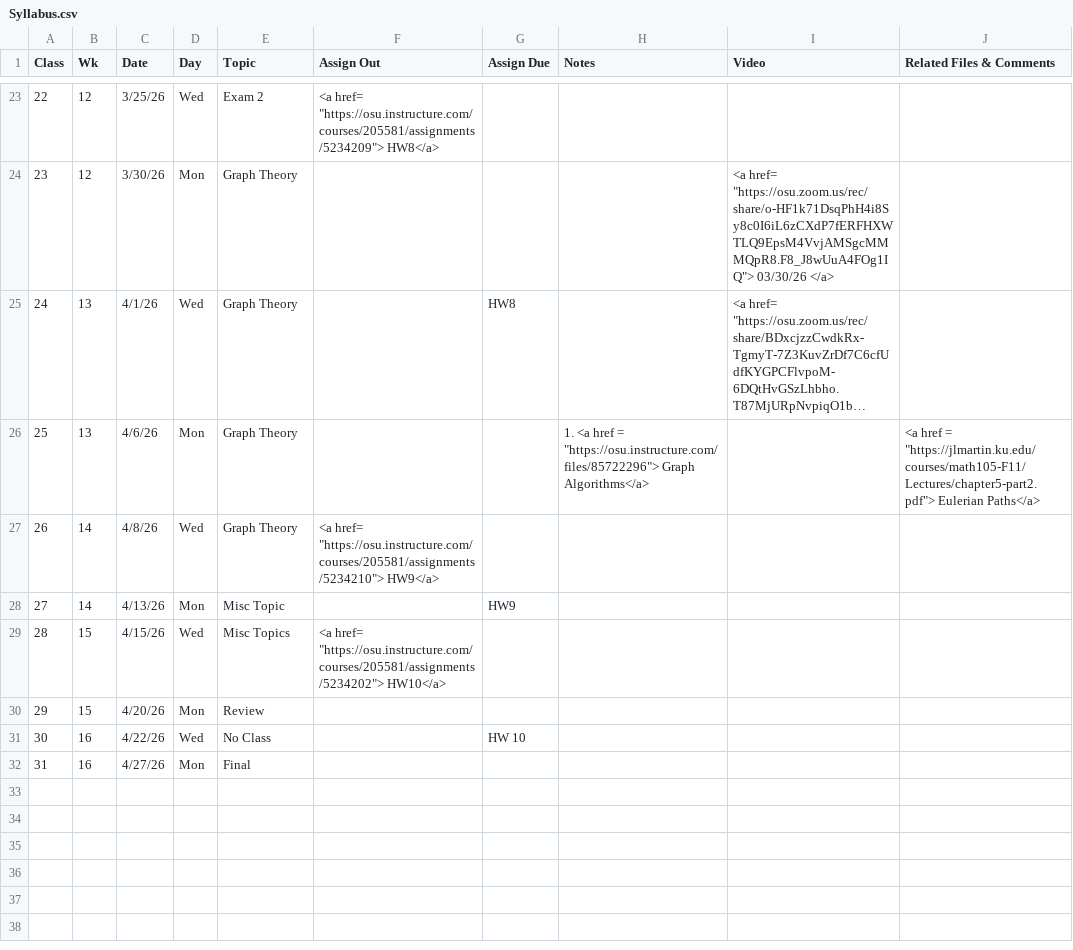
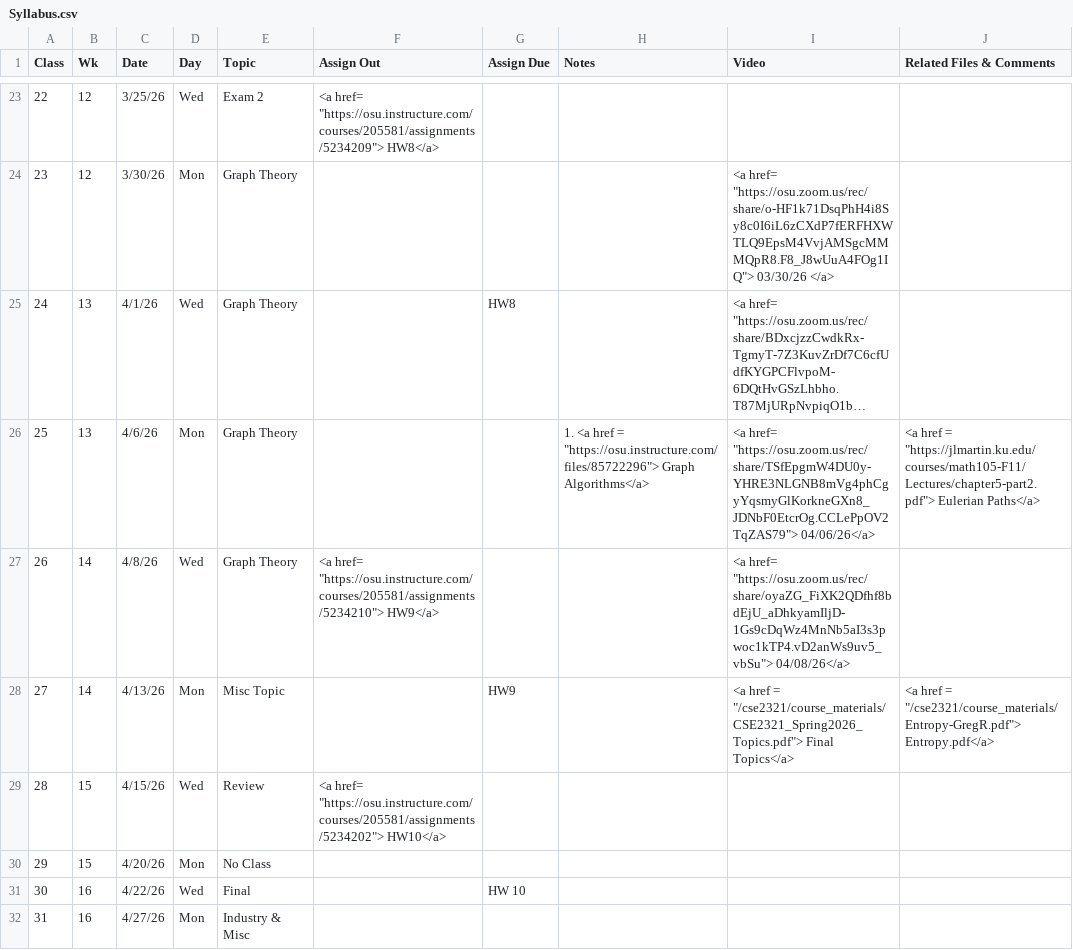
Before and after one commit to gryslik/cse2321, a CSV file: _data/Syllabus.csv, drawn as a sheet; only a part is shown, gaps mark what is left out; long unchanged cells end in …; the diff names each change by its address in the sheet, - before the commit and + after, or states it on an @@ line.

Commit message:
Week of 04/05 material

```diff
--- a/_data/Syllabus.csv
+++ b/_data/Syllabus.csv
-I26 (Video): (empty)
+I26 (Video): <a href= "https://osu.zoom.us/rec/share/TSfEpgmW4DU0y-YHRE3NLGNB8mVg4phCgyYqsmyGlKorkneGXn8_JDNbF0EtcrOg.CCLePpOV2TqZAS79"> 04/06/26</a>
-I27 (Video): (empty)
+I27 (Video): <a href= "https://osu.zoom.us/rec/share/oyaZG_FiXK2QDfhf8bdEjU_aDhkyamIljD-1Gs9cDqWz4MnNb5aI3s3pwoc1kTP4.vD2anWs9uv5_vbSu"> 04/08/26</a>
-I28 (Video): (empty)
+I28 (Video): <a href = "/cse2321/course_materials/CSE2321_Spring2026_Topics.pdf"> Final Topics</a>
-J28 (Related Files & Comments): (empty)
+J28 (Related Files & Comments): <a href = "/cse2321/course_materials/Entropy-GregR.pdf"> Entropy.pdf</a>
-E29 (Topic): Misc Topics
+E29 (Topic): Review
-E30 (Topic): Review
+E30 (Topic): No Class
-E31 (Topic): No Class
+E31 (Topic): Final
-E32 (Topic): Final
+E32 (Topic): Industry & Misc
```
Also changed, not shown: 2 other files.
